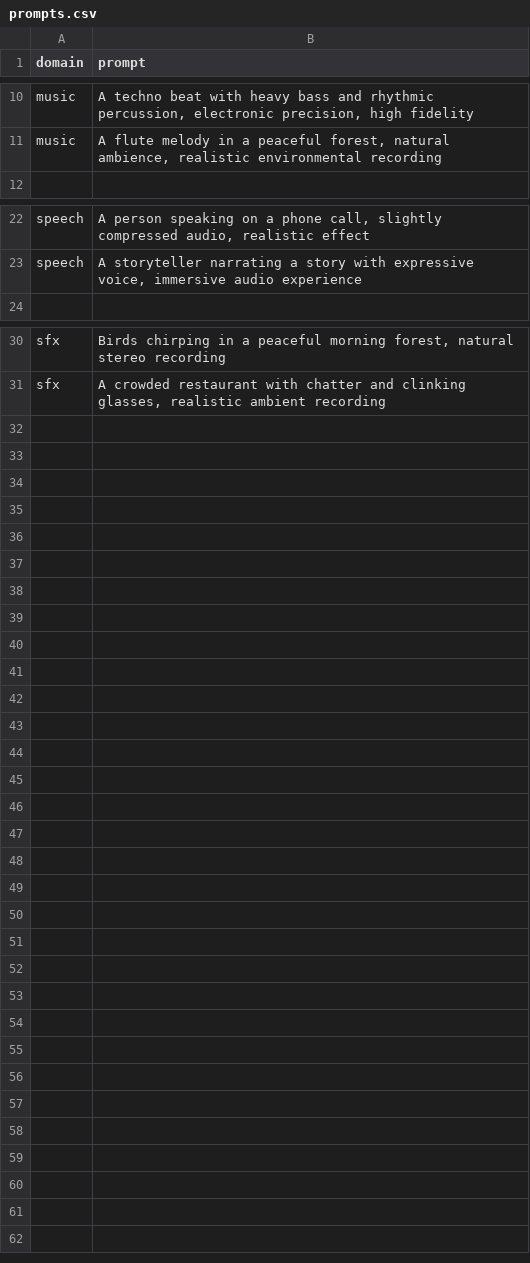
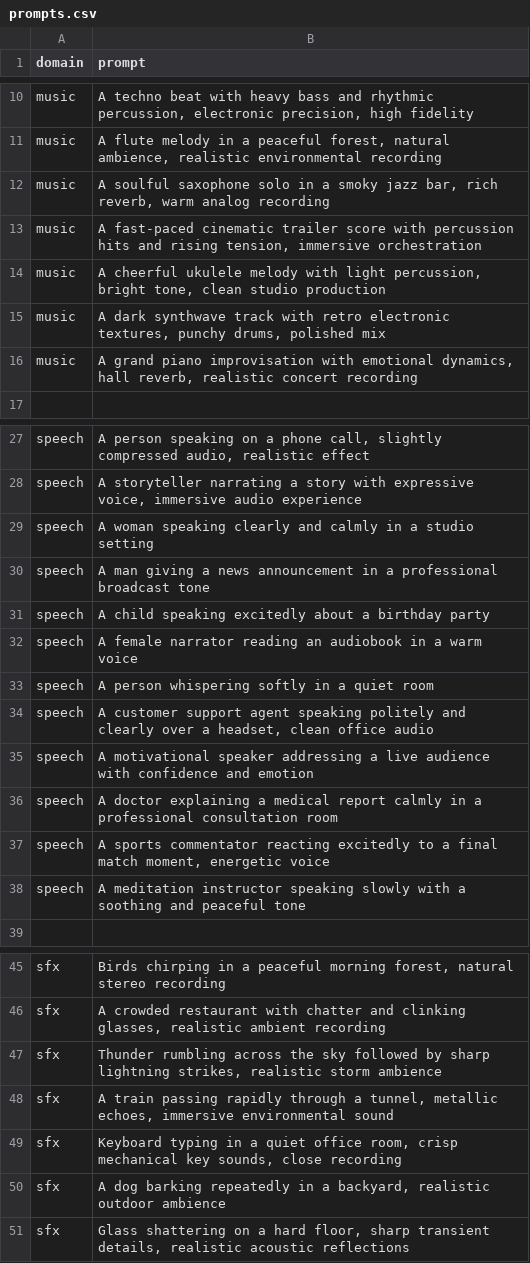
Before and after one commit to mona309/GenAi_Team8_337_339_906, a CSV file: data/prompts.csv, drawn as a sheet; only a part is shown, gaps mark what is left out; the diff names each change by its address in the sheet, - before the commit and + after, or states it on an @@ line.

```diff
--- a/data/prompts.csv
+++ b/data/prompts.csv
+row 12: music | A soulful saxophone solo in a smoky jazz bar, rich reverb, warm analog recording
+row 13: music | A fast-paced cinematic trailer score with percussion hits and rising tension, immersive orchestration
+row 14: music | A cheerful ukulele melody with light percussion, bright tone, clean studio production
+row 15: music | A dark synthwave track with retro electronic textures, punchy drums, polished mix
+row 16: music | A grand piano improvisation with emotional dynamics, hall reverb, realistic concert recording
+row 29: speech | A woman speaking clearly and calmly in a studio setting
+row 30: speech | A man giving a news announcement in a professional broadcast tone
+row 31: speech | A child speaking excitedly about a birthday party
+row 32: speech | A female narrator reading an audiobook in a warm voice
+row 33: speech | A person whispering softly in a quiet room
+row 34: speech | A customer support agent speaking politely and clearly over a headset, clean office audio
+row 35: speech | A motivational speaker addressing a live audience with confidence and emotion
+row 36: speech | A doctor explaining a medical report calmly in a professional consultation room
+row 37: speech | A sports commentator reacting excitedly to a final match moment, energetic voice
+row 38: speech | A meditation instructor speaking slowly with a soothing and peaceful tone
+row 47: sfx | Thunder rumbling across the sky followed by sharp lightning strikes, realistic storm ambience
+row 48: sfx | A train passing rapidly through a tunnel, metallic echoes, immersive environmental sound
+row 49: sfx | Keyboard typing in a quiet office room, crisp mechanical key sounds, close recording
+row 50: sfx | A dog barking repeatedly in a backyard, realistic outdoor ambience
+row 51: sfx | Glass shattering on a hard floor, sharp transient details, realistic acoustic reflections
```
Also changed, not shown: 52 other files.
